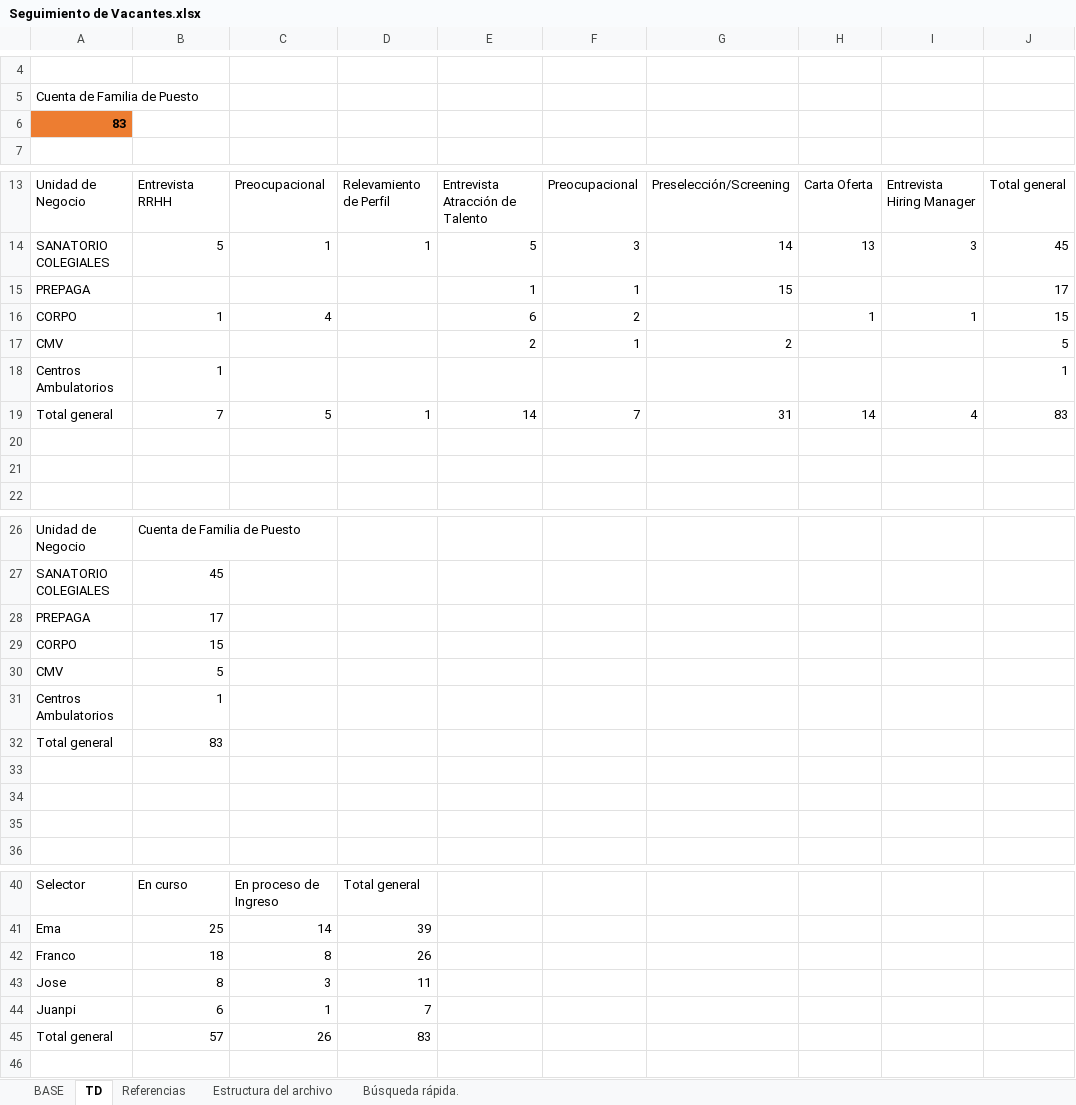
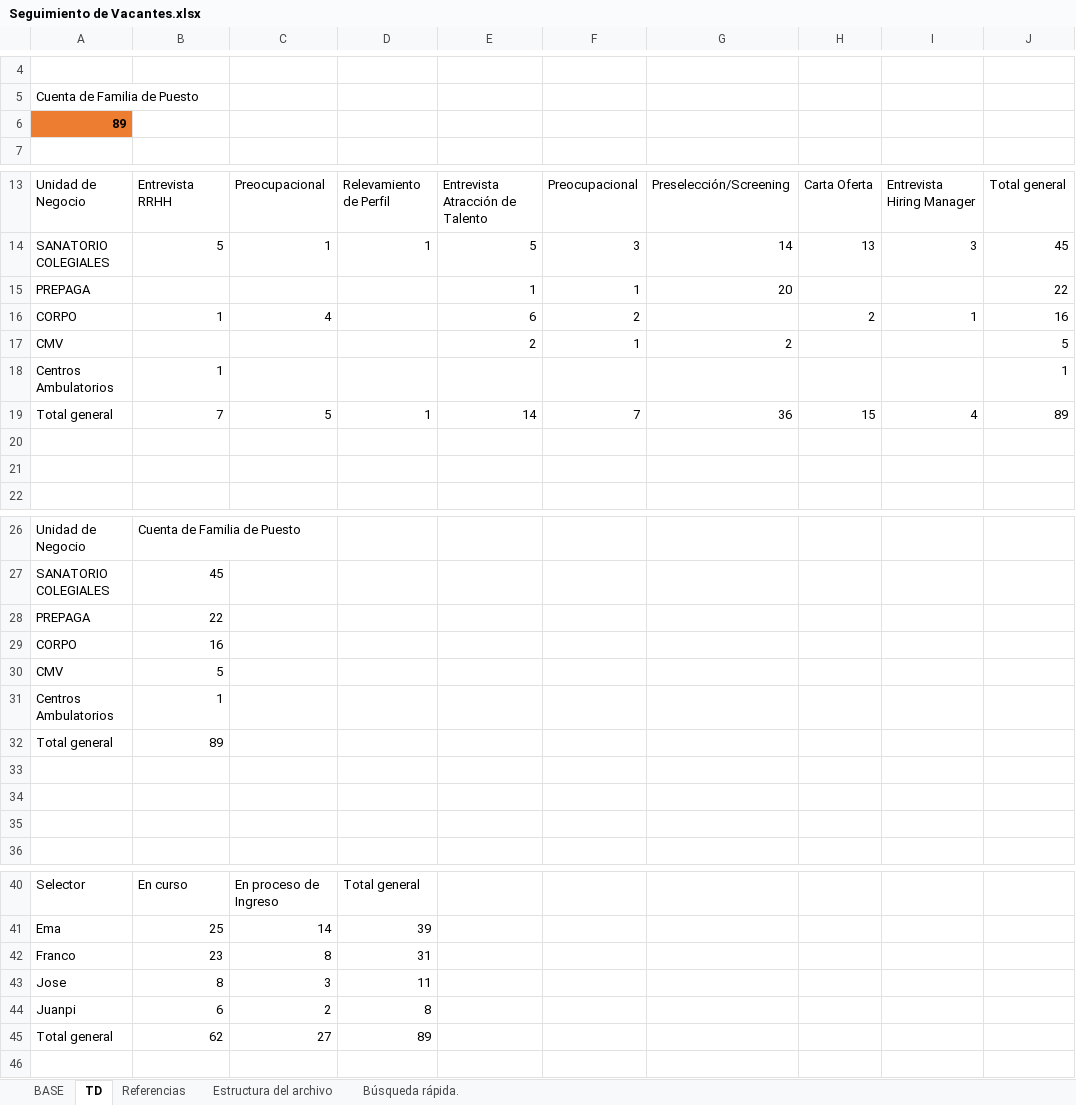
Before and after one commit to juanpisanchez/talent-dashboard-grupo-cober, an Excel workbook: Seguimiento de Vacantes.xlsx, sheet TD, drawn as a sheet; only a part is shown, gaps mark what is left out; values as stored, in another font and other column widths than the file's, no borders; removed rows and columns are numbered as before the commit, all else as after; the diff names each change by its address in the sheet, - before the commit and + after, or states it on an @@ line.

```diff
--- a/Seguimiento de Vacantes.xlsx (sheet TD)
+++ b/Seguimiento de Vacantes.xlsx (sheet TD)
-A6: 83
+A6: 89
-G15: 15
+G15: 20
-J15: 17
+J15: 22
-H16: 1
+H16: 2
-J16: 15
+J16: 16
-G19: 31
+G19: 36
-H19: 14
+H19: 15
-J19: 83
+J19: 89
-B28: 17
+B28: 22
-B29: 15
+B29: 16
-B32: 83
+B32: 89
-B42: 18
+B42: 23
-D42: 26
+D42: 31
-C44: 1
+C44: 2
-D44: 7
+D44: 8
-row 45: Total general | 57 | 26 | 83
+row 45: Total general | 62 | 27 | 89
```
Also changed, not shown: sheet BASE, sheet Búsqueda rápida., sheet Referencias.
